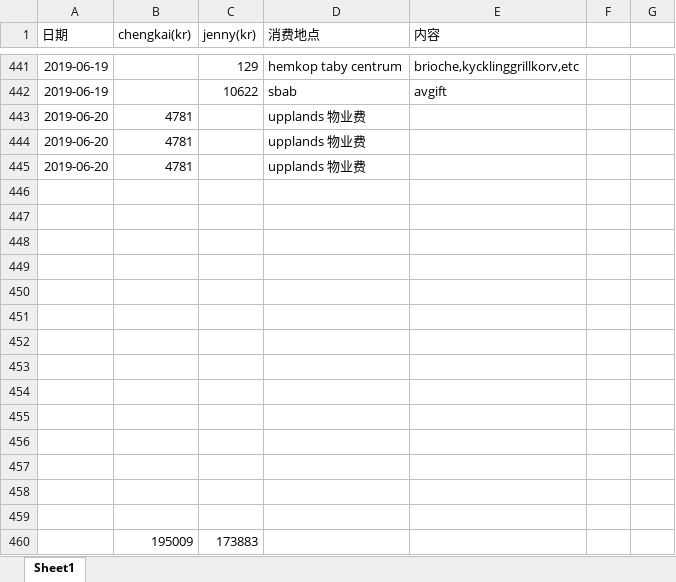
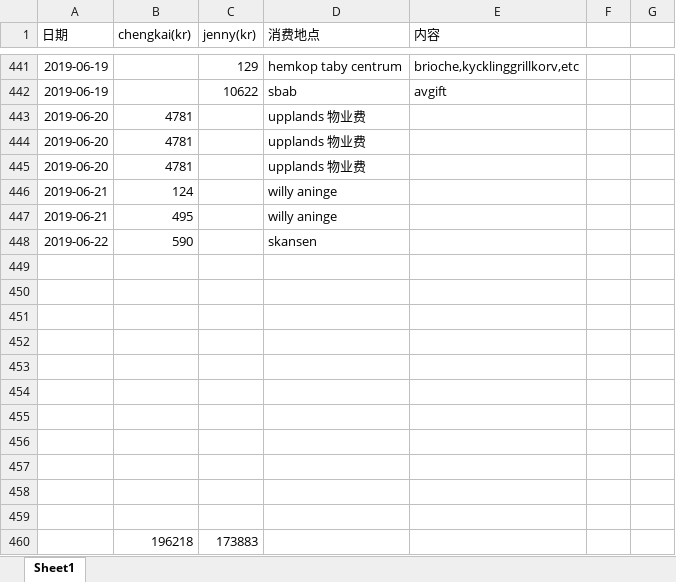
Before and after one commit to yanhuanwang/cost, an Excel workbook: Cost.xlsx, sheet Sheet1, drawn as a sheet; only a part is shown, gaps mark what is left out; values as stored, in another font and other column widths than the file's, no borders; conditional formats not drawn; removed rows and columns are numbered as before the commit, all else as after; the diff names each change by its address in the sheet, - before the commit and + after, or states it on an @@ line.

Commit message:
20190622

```diff
--- a/Cost.xlsx (sheet Sheet1)
+++ b/Cost.xlsx (sheet Sheet1)
+row 446: 2019-06-21 | 124 |  | willy aninge
+row 447: 2019-06-21 | 495 |  | willy aninge
+row 448: 2019-06-22 | 590 |  | skansen
-row 460: (empty)
+row 460:  | 196218 | 173883
-row 458: (empty)
-row 459: (empty)
-row 460:  | 195009 | 173883
```
